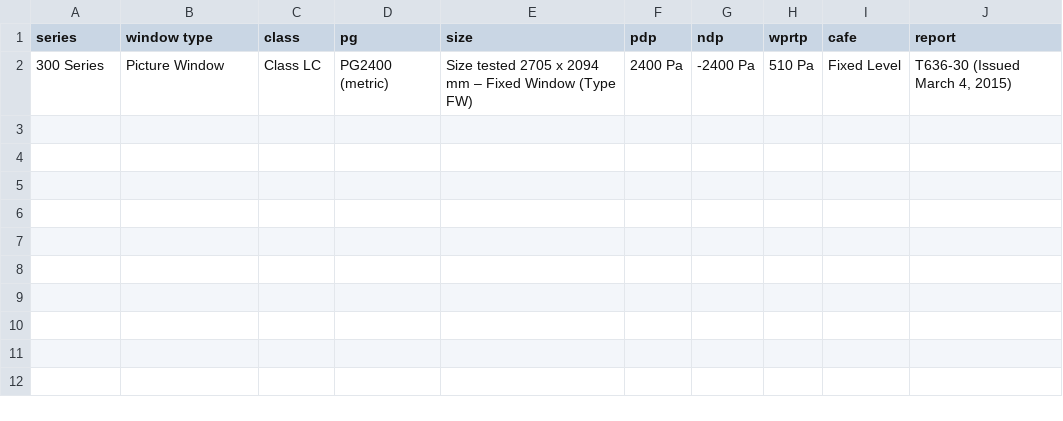
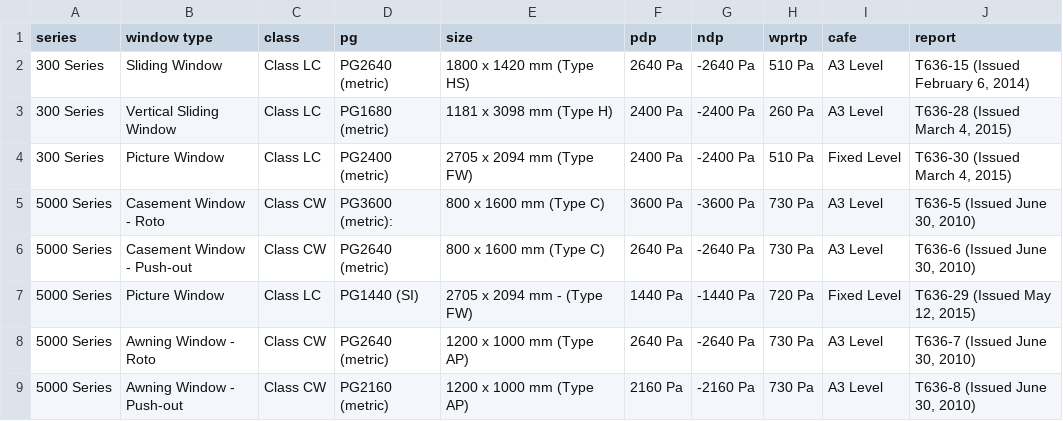
Before and after one commit to omairqazi29/WindowLabellingSoftware, a CSV file: data/performanceData.csv, drawn as a sheet.

Commit message:
Updated template (added imperial u value) and added performance ratings

```diff
--- a/data/performanceData.csv
+++ b/data/performanceData.csv
@@ -1,2 +1,9 @@
 series;window type;class;pg;size;pdp;ndp;wprtp;cafe;report
-300 Series;Picture Window;Class LC;PG2400 (metric);Size tested 2705 x 2094 mm – Fixed Window (Type FW);2400 Pa;-2400 Pa;510 Pa;Fixed Level;T636-30 (Issued March 4, 2015)
+300 Series;Sliding Window;Class LC;PG2640 (metric);1800 x 1420 mm (Type HS);2640 Pa;-2640 Pa;510 Pa;A3 Level;T636-15 (Issued February 6, 2014)
+300 Series;Vertical Sliding Window;Class LC;PG1680 (metric);1181 x 3098 mm (Type H);2400 Pa;-2400 Pa;260 Pa;A3 Level;T636-28 (Issued March 4, 2015)
+300 Series;Picture Window;Class LC;PG2400 (metric);2705 x 2094 mm (Type FW);2400 Pa;-2400 Pa;510 Pa;Fixed Level;T636-30 (Issued March 4, 2015)
+5000 Series;Casement Window - Roto;Class CW;PG3600 (metric):;800 x 1600 mm (Type C);3600 Pa;-3600 Pa;730 Pa;A3 Level;T636-5 (Issued June 30, 2010)
+5000 Series;Casement Window - Push-out;Class CW;PG2640 (metric);800 x 1600 mm (Type C);2640 Pa;-2640 Pa;730 Pa;A3 Level;T636-6 (Issued June 30, 2010)
+5000 Series;Picture Window;Class LC;PG1440 (SI);2705 x 2094 mm - (Type FW);1440 Pa;-1440 Pa;720 Pa;Fixed Level;T636-29 (Issued May 12, 2015)
+5000 Series;Awning Window - Roto;Class CW;PG2640 (metric);1200 x 1000 mm (Type AP);2640 Pa;-2640 Pa;730 Pa;A3 Level;T636-7 (Issued June 30, 2010)
+5000 Series;Awning Window - Push-out;Class CW;PG2160 (metric);1200 x 1000 mm (Type AP);2160 Pa;-2160 Pa;730 Pa;A3 Level;T636-8 (Issued June 30, 2010)
```
Also changed, not shown: 5 other files.
